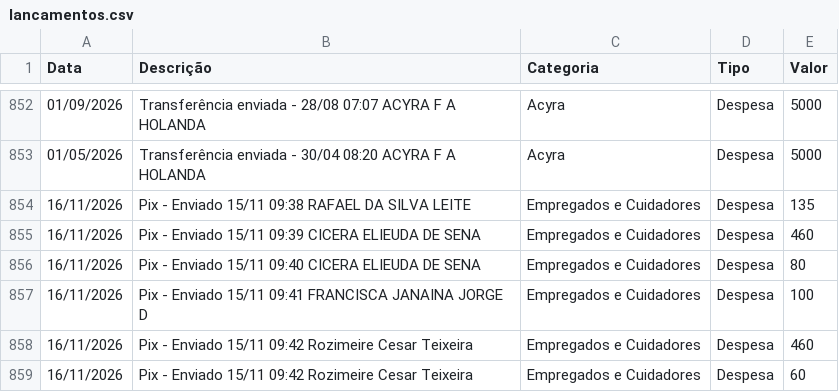
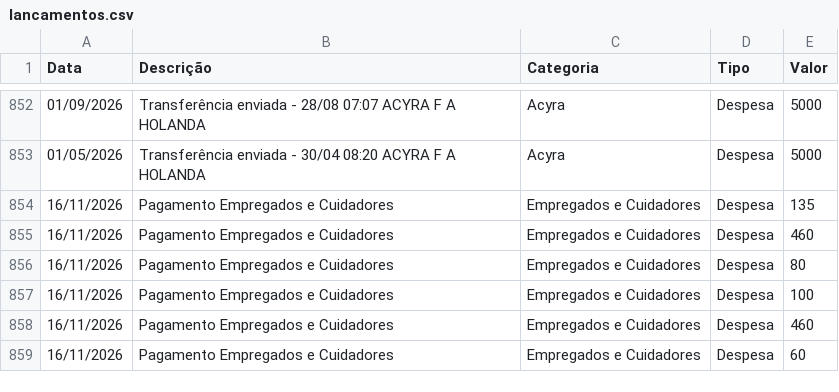
Before and after one commit to tsilva1982/teste, a CSV file: prestacao_contas/lancamentos.csv, drawn as a sheet; only a part is shown, gaps mark what is left out.

Commit message:
Update lancamentos.csv

```diff
--- a/prestacao_contas/lancamentos.csv
+++ b/prestacao_contas/lancamentos.csv
@@ -853,7 +853,7 @@ Data;Descrição;Categoria;Tipo;Valor
 01/05/2026;Transferência enviada - 30/04 08:20 ACYRA F A HOLANDA;Acyra;Despesa;5000
-16/11/2026;Pix - Enviado 15/11 09:38 RAFAEL DA SILVA LEITE;Empregados e Cuidadores;Despesa;135
-16/11/2026;Pix - Enviado 15/11 09:39 CICERA ELIEUDA DE SENA;Empregados e Cuidadores;Despesa;460
-16/11/2026;Pix - Enviado 15/11 09:40 CICERA ELIEUDA DE SENA;Empregados e Cuidadores;Despesa;80
-16/11/2026;Pix - Enviado 15/11 09:41 FRANCISCA JANAINA JORGE D;Empregados e Cuidadores;Despesa;100
-16/11/2026;Pix - Enviado 15/11 09:42 Rozimeire Cesar Teixeira;Empregados e Cuidadores;Despesa;460
-16/11/2026;Pix - Enviado 15/11 09:42 Rozimeire Cesar Teixeira;Empregados e Cuidadores;Despesa;60
+16/11/2026;Pagamento Empregados e Cuidadores;Empregados e Cuidadores;Despesa;135
+16/11/2026;Pagamento Empregados e Cuidadores;Empregados e Cuidadores;Despesa;460
+16/11/2026;Pagamento Empregados e Cuidadores;Empregados e Cuidadores;Despesa;80
+16/11/2026;Pagamento Empregados e Cuidadores;Empregados e Cuidadores;Despesa;100
+16/11/2026;Pagamento Empregados e Cuidadores;Empregados e Cuidadores;Despesa;460
+16/11/2026;Pagamento Empregados e Cuidadores;Empregados e Cuidadores;Despesa;60
```
